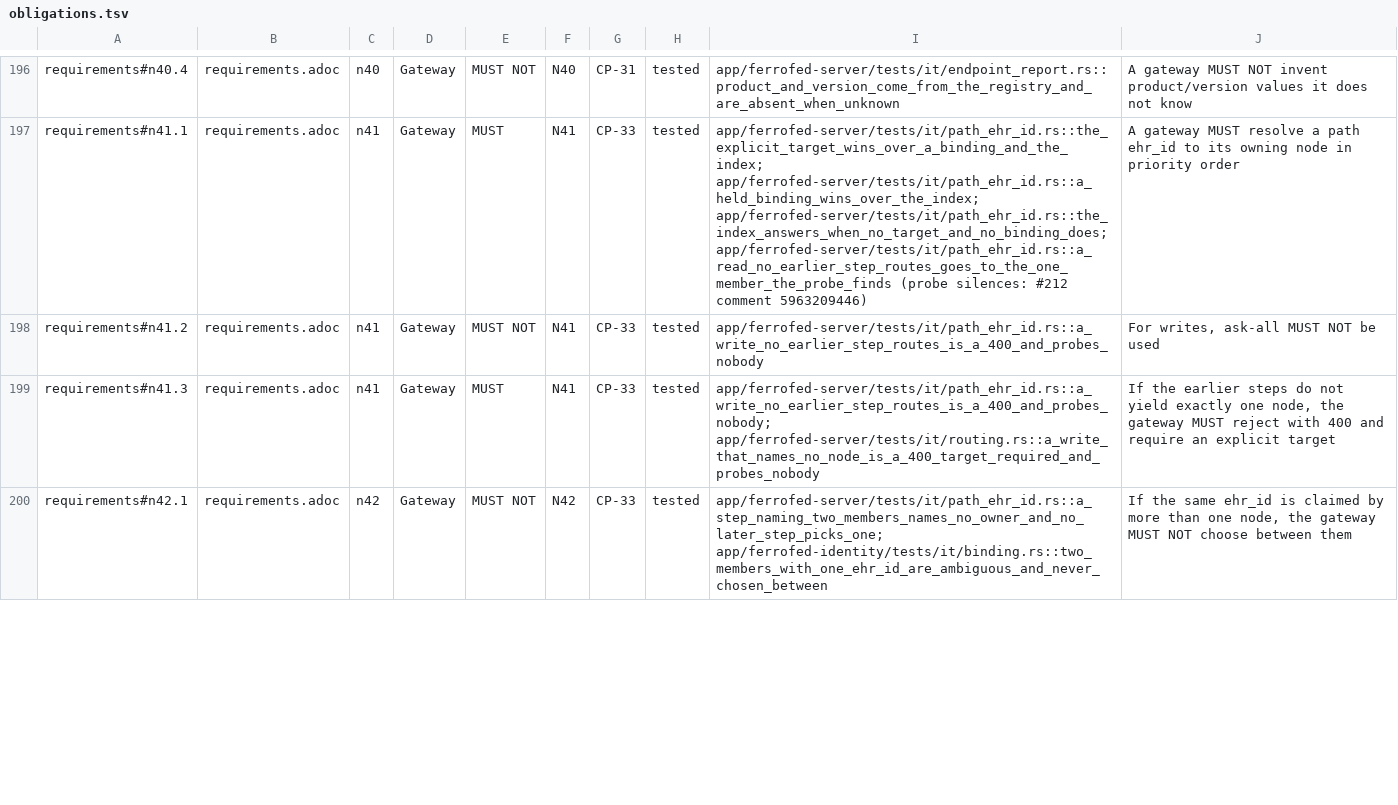
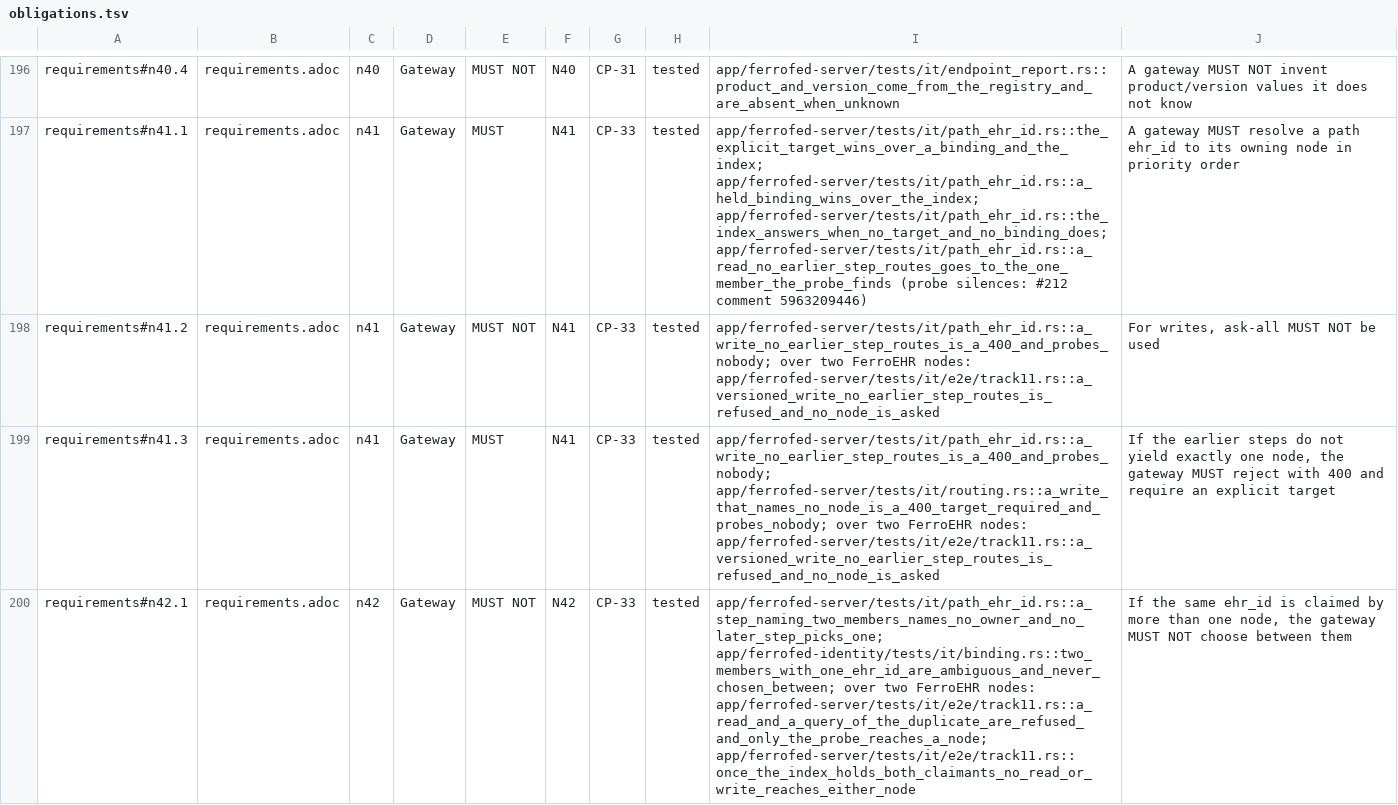
Before and after one commit to FerroHEALTH/FerroFED, a TSV file: conformance/obligations.tsv, drawn as a sheet; only a part is shown, gaps mark what is left out; the diff covers the shown part only; the diff names each change by its address in the sheet, - before the commit and + after, or states it on an @@ line.

Commit message:
test(e2e): run track 11, the integrity suite, against two FerroEHR nodes (#544)
* test(e2e): run track 11, the integrity suite, against two FerroEHR nodes

The harness seeds one ehr_id at both nodes for two synthetic patients
(§16.3 track 11). A read and a scoped query of it are refused 409
ehr-id-collision listing both claimants with one integrity incident, and
the probe is the only request either node receives; once the index holds
both claimants a read and two writes reach neither node (§12.5.2, N42).
A versioned write no earlier step routes is refused 400 target-required
and probes nobody (§12.5.1, N41). As the federation operator, the harness
applies the admission check to a FerroEHR candidate sharing member A's
system_id: the registry load refuses the duplicate, and the check fails
the system_id condition naming member A (§12b, N42a, CP-33a).

The CP-33a test sits in the harness crate, where the conformance-matrix
guard scores operator points, so ferrofed-testkit takes ferrofed-server
as a dev-dependency.

* test(e2e): declare node selection and distinct member URLs in the admission harness

```diff
--- a/conformance/obligations.tsv
+++ b/conformance/obligations.tsv
-I198: app/ferrofed-server/tests/it/path_ehr_id.rs::a_write_no_earlier_step_routes_is_a_400_and_probes_nobody
+I198: app/ferrofed-server/tests/it/path_ehr_id.rs::a_write_no_earlier_step_routes_is_a_400_and_probes_nobody; over two FerroEHR nodes: app/ferrofed-server/tests/it/e2e/track11.rs::a_versioned_write_no_earlier_step_routes_is_refused_and_no_node_is_asked
-I199: app/ferrofed-server/tests/it/path_ehr_id.rs::a_write_no_earlier_step_routes_is_a_400_and_probes_nobody; app/ferrofed-server/tests/it/routing.rs::a_write_that_names_no_node_is_a_400_target_required_and_probes_nobody
+I199: app/ferrofed-server/tests/it/path_ehr_id.rs::a_write_no_earlier_step_routes_is_a_400_and_probes_nobody; app/ferrofed-server/tests/it/routing.rs::a_write_that_names_no_node_is_a_400_target_required_and_probes_nobody; over two FerroEHR nodes: app/ferrofed-server/tests/it/e2e/track11.rs::a_versioned_write_no_earlier_step_routes_is_refused_and_no_node_is_asked
-I200: app/ferrofed-server/tests/it/path_ehr_id.rs::a_step_naming_two_members_names_no_owner_and_no_later_step_picks_one; app/ferrofed-identity/tests/it/binding.rs::two_members_with_one_ehr_id_are_ambiguous_and_never_chosen_between
+I200: app/ferrofed-server/tests/it/path_ehr_id.rs::a_step_naming_two_members_names_no_owner_and_no_later_step_picks_one; app/ferrofed-identity/tests/it/binding.rs::two_members_with_one_ehr_id_are_ambiguous_and_never_chosen_between; over two FerroEHR nodes: app/ferrofed-server/tests/it/e2e/track11.rs::a_read_and_a_query_of_the_duplicate_are_refused_and_only_the_probe_reaches_a_node; app/ferrofed-server/tests/it/e2e/track11.rs::once_the_index_holds_both_claimants_no_read_or_write_reaches_either_node
```
Also changed, not shown: 12 edited cells elsewhere in this file, conformance/matrix.tsv, conformance/tracks.tsv, 10 other files.
